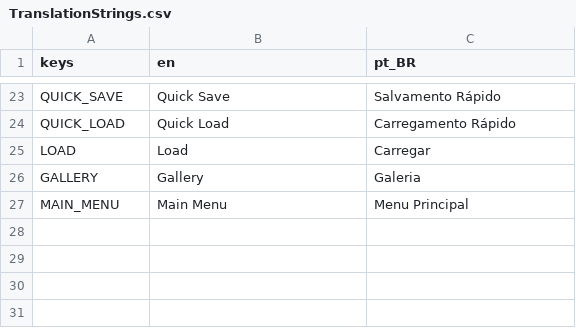
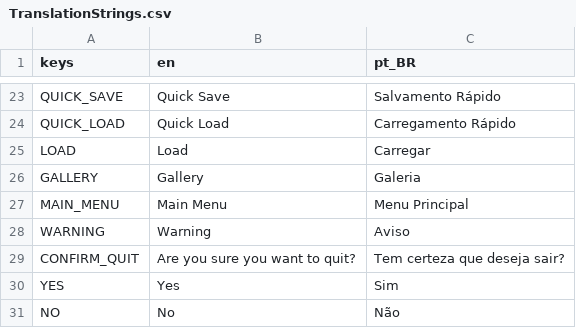
Before and after one commit to vitormaduro/The-Whisper-In-Their-Eyes, a CSV file: Translations/TranslationStrings.csv, drawn as a sheet; only a part is shown, gaps mark what is left out; the diff names each change by its address in the sheet, - before the commit and + after, or states it on an @@ line.

Commit message:
New popup to confirm when the player asks to quit

```diff
--- a/Translations/TranslationStrings.csv
+++ b/Translations/TranslationStrings.csv
+row 28: WARNING | Warning | Aviso
+row 29: CONFIRM_QUIT | Are you sure you want to quit? | Tem certeza que deseja sair?
+row 30: YES | Yes | Sim
+row 31: NO | No | Não
```
Also changed, not shown: 58 other files.
